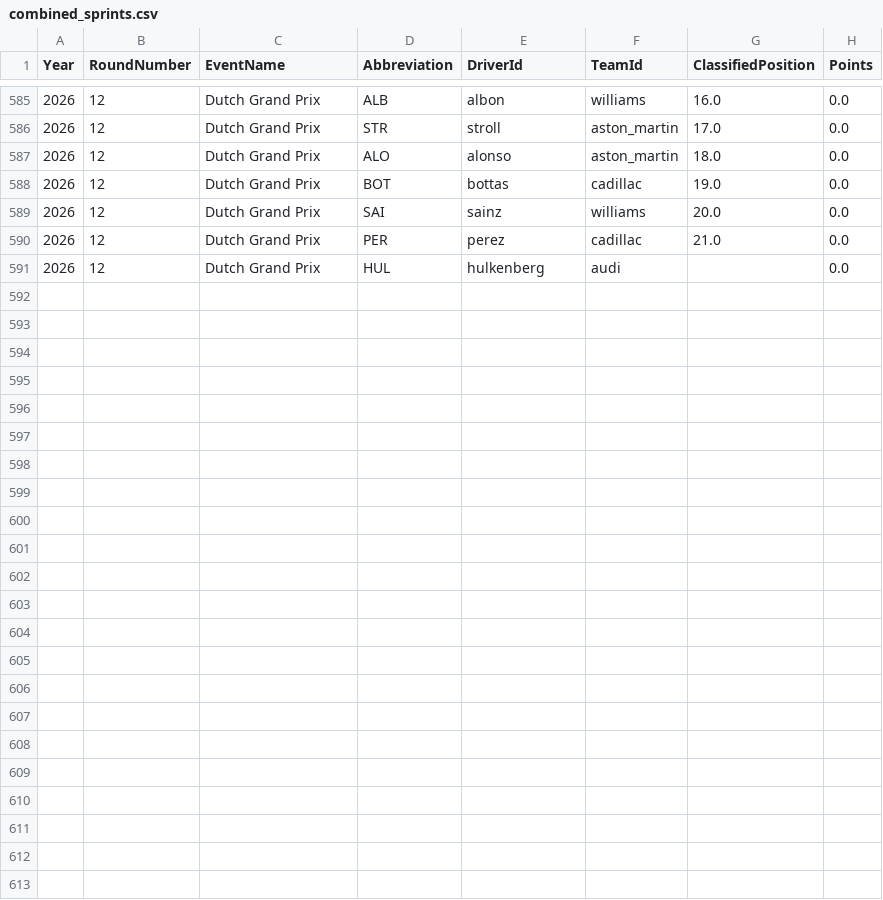
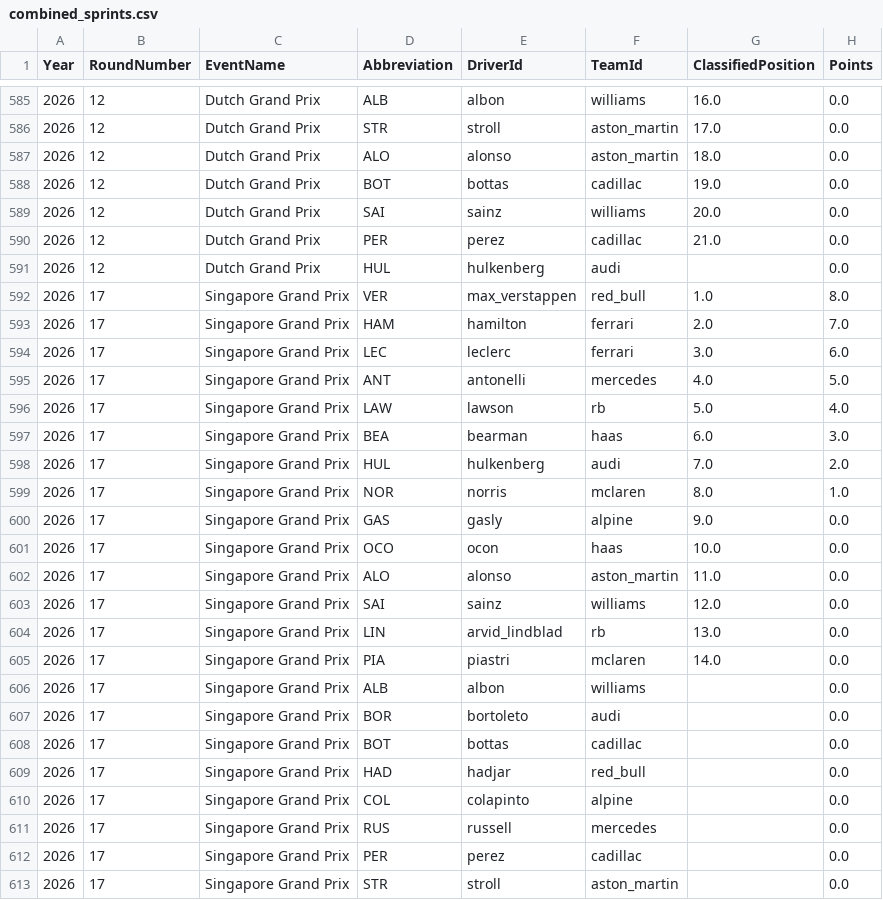
Before and after one commit to jul1213/f1-podium-predictor, a CSV file: data/combined_sprints.csv, drawn as a sheet; only a part is shown, gaps mark what is left out.

```diff
--- a/data/combined_sprints.csv
+++ b/data/combined_sprints.csv
@@ -591 +591,23 @@ Year,RoundNumber,EventName,Abbreviation,DriverId,TeamId,ClassifiedPosition,Point
 2026,12,Dutch Grand Prix,HUL,hulkenberg,audi,,0.0
+2026,17,Singapore Grand Prix,VER,max_verstappen,red_bull,1.0,8.0
+2026,17,Singapore Grand Prix,HAM,hamilton,ferrari,2.0,7.0
+2026,17,Singapore Grand Prix,LEC,leclerc,ferrari,3.0,6.0
+2026,17,Singapore Grand Prix,ANT,antonelli,mercedes,4.0,5.0
+2026,17,Singapore Grand Prix,LAW,lawson,rb,5.0,4.0
+2026,17,Singapore Grand Prix,BEA,bearman,haas,6.0,3.0
+2026,17,Singapore Grand Prix,HUL,hulkenberg,audi,7.0,2.0
+2026,17,Singapore Grand Prix,NOR,norris,mclaren,8.0,1.0
+2026,17,Singapore Grand Prix,GAS,gasly,alpine,9.0,0.0
+2026,17,Singapore Grand Prix,OCO,ocon,haas,10.0,0.0
+2026,17,Singapore Grand Prix,ALO,alonso,aston_martin,11.0,0.0
+2026,17,Singapore Grand Prix,SAI,sainz,williams,12.0,0.0
+2026,17,Singapore Grand Prix,LIN,arvid_lindblad,rb,13.0,0.0
+2026,17,Singapore Grand Prix,PIA,piastri,mclaren,14.0,0.0
+2026,17,Singapore Grand Prix,ALB,albon,williams,,0.0
+2026,17,Singapore Grand Prix,BOR,bortoleto,audi,,0.0
+2026,17,Singapore Grand Prix,BOT,bottas,cadillac,,0.0
+2026,17,Singapore Grand Prix,HAD,hadjar,red_bull,,0.0
+2026,17,Singapore Grand Prix,COL,colapinto,alpine,,0.0
+2026,17,Singapore Grand Prix,RUS,russell,mercedes,,0.0
+2026,17,Singapore Grand Prix,PER,perez,cadillac,,0.0
+2026,17,Singapore Grand Prix,STR,stroll,aston_martin,,0.0
```
Also changed, not shown: data/combined_races.csv, data/f1_v2.csv, 2 other files.
